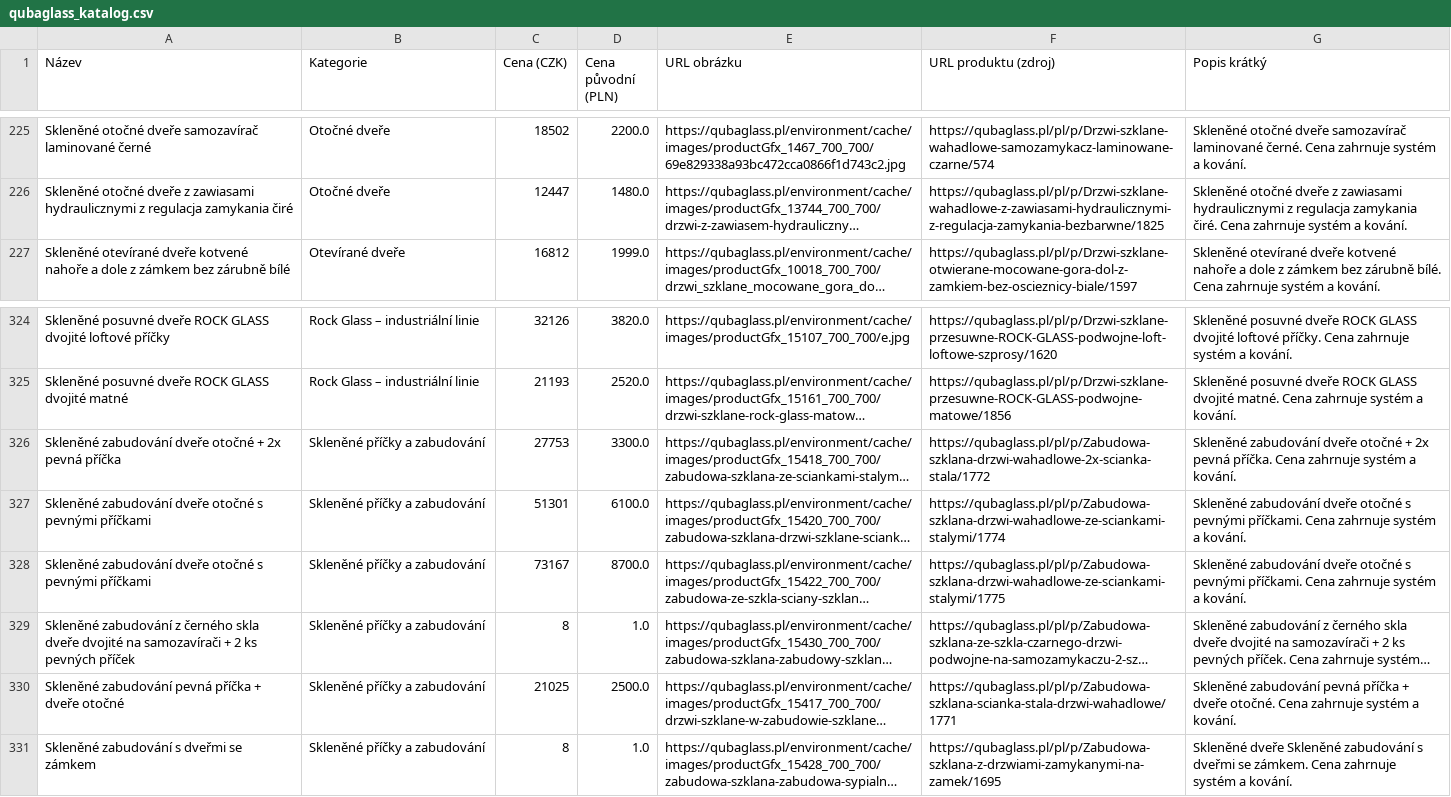
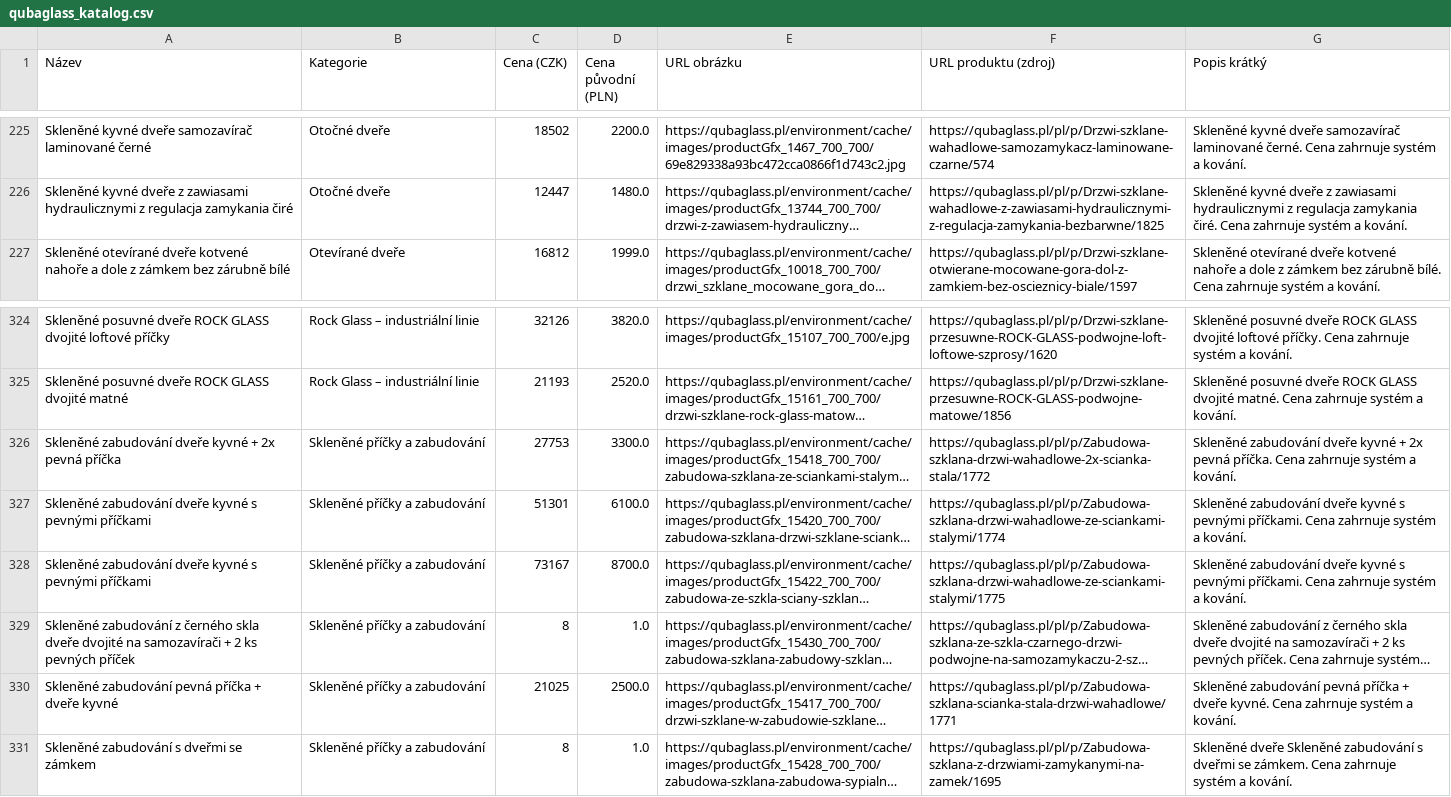
Before and after one commit to vakysak/sklospecial-cz, a CSV file: scripts/output/qubaglass_katalog.csv, drawn as a sheet; only a part is shown, gaps mark what is left out; long unchanged cells end in …; the diff covers the shown part only; the diff names each change by its address in the sheet, - before the commit and + after, or states it on an @@ line.

```diff
--- a/scripts/output/qubaglass_katalog.csv
+++ b/scripts/output/qubaglass_katalog.csv
-A225 (Název): Skleněné otočné dveře samozavírač…
+A225 (Název): Skleněné kyvné dveře samozavírač…
-G225 (Popis krátký): Skleněné otočné dveře samozavírač…
+G225 (Popis krátký): Skleněné kyvné dveře samozavírač…
-A226 (Název): Skleněné otočné dveře z…
+A226 (Název): Skleněné kyvné dveře z…
-G226 (Popis krátký): Skleněné otočné dveře z…
+G226 (Popis krátký): Skleněné kyvné dveře z…
-A326 (Název): …zabudování dveře otočné + 2x…
+A326 (Název): …zabudování dveře kyvné + 2x…
-G326 (Popis krátký): …zabudování dveře otočné + 2x…
+G326 (Popis krátký): …zabudování dveře kyvné + 2x…
-A327:A328 (Název): …zabudování dveře otočné s pevnými…
+A327:A328 (Název): …zabudování dveře kyvné s pevnými…
-G327:G328 (Popis krátký): …zabudování dveře otočné s pevnými…
+G327:G328 (Popis krátký): …zabudování dveře kyvné s pevnými…
-A330 (Název): …+ dveře otočné
+A330 (Název): …+ dveře kyvné
-G330 (Popis krátký): …+ dveře otočné. Cena zahrnuje…
+G330 (Popis krátký): …+ dveře kyvné. Cena zahrnuje…
```
Also changed, not shown: 64 edited cells elsewhere in this file, 12 other files.
